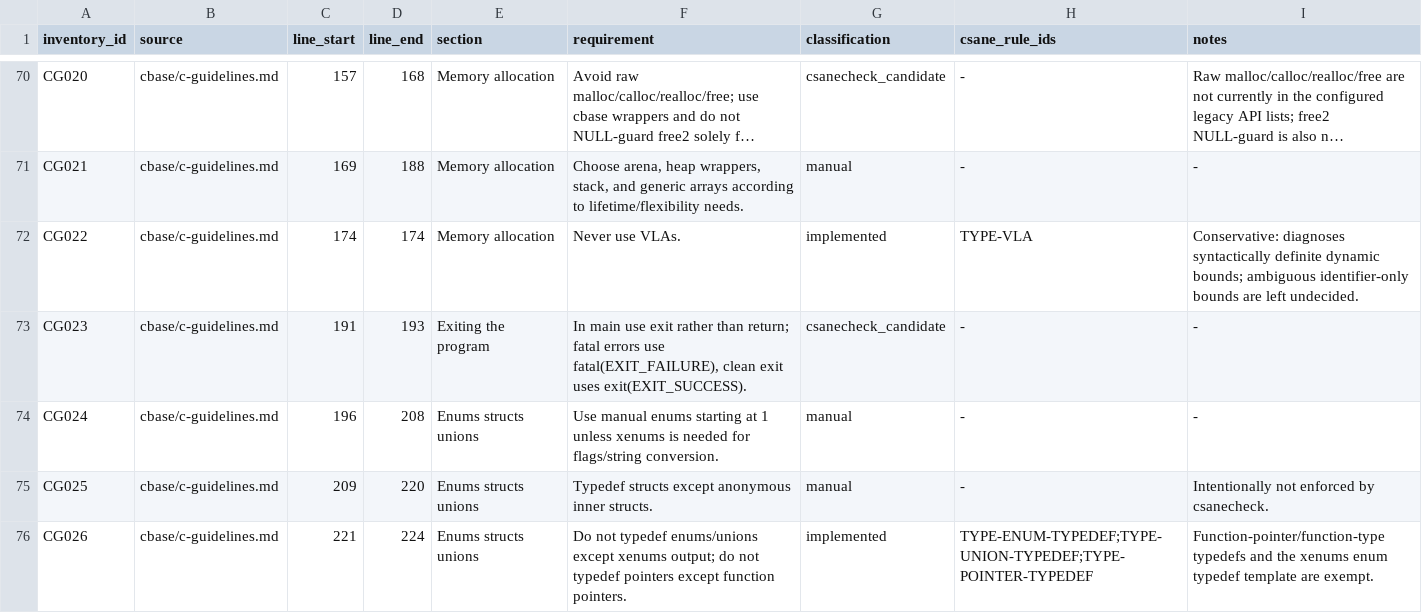
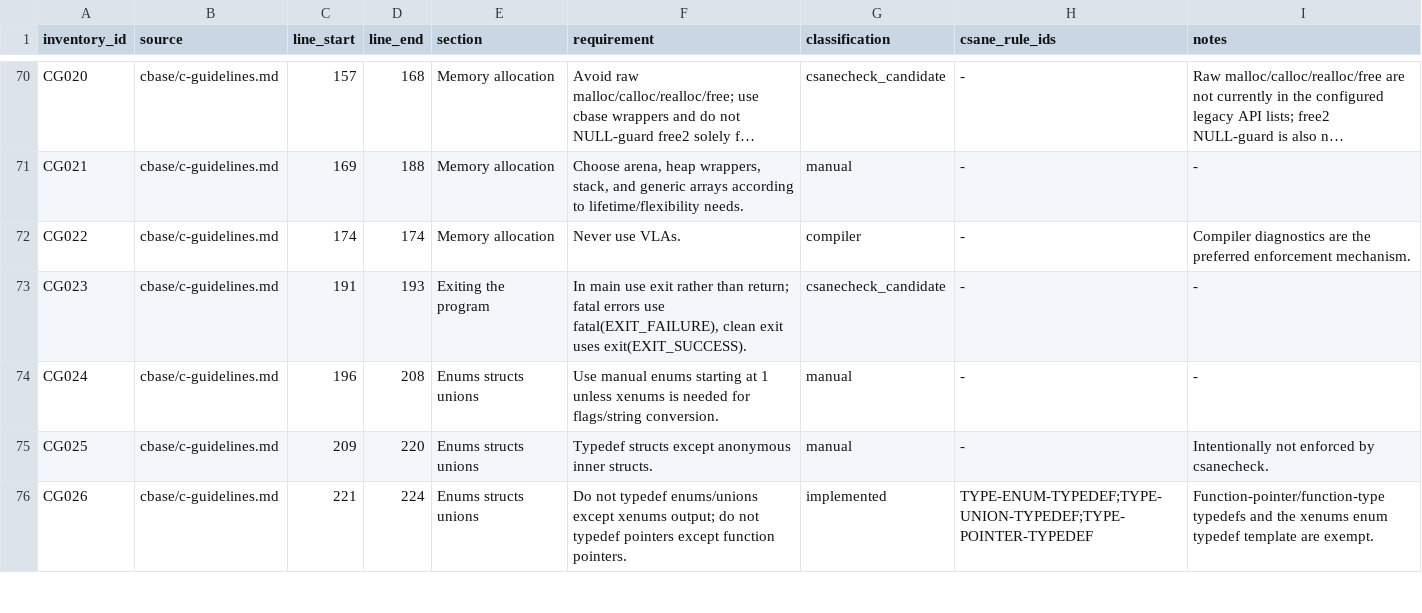
Before and after one commit to lucas-mior/cmeta, a TSV file: csanecheck/rule_inventory.tsv, drawn as a sheet; only a part is shown, gaps mark what is left out; long unchanged cells end in …; the diff names each change by its address in the sheet, - before the commit and + after, or states it on an @@ line.

```diff
--- a/csanecheck/rule_inventory.tsv
+++ b/csanecheck/rule_inventory.tsv
-G72 (classification): implemented
+G72 (classification): compiler
-H72 (csane_rule_ids): TYPE-VLA
+H72 (csane_rule_ids): -
-I72 (notes): Conservative: diagnoses syntactically definite dynamic bounds; ambiguous identifier-only bounds are left undecided.
+I72 (notes): Compiler diagnostics are the preferred enforcement mechanism.
```
Also changed, not shown: 5 other files.
